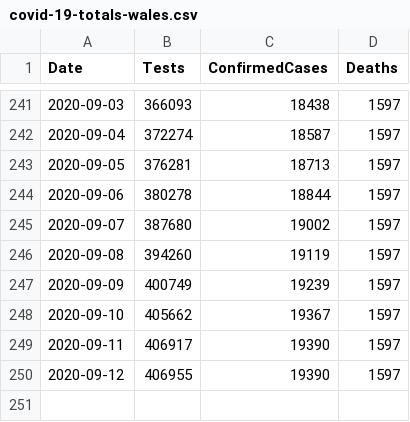
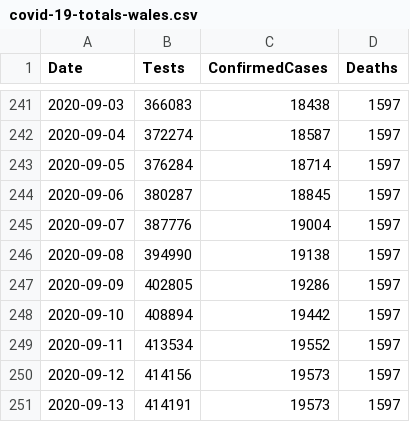
Before and after one commit to geeogi/covid-19-uk-data, a CSV file: data/covid-19-totals-wales.csv, drawn as a sheet; only a part is shown, gaps mark what is left out; the diff covers the shown part only.

```diff
--- a/data/covid-19-totals-wales.csv
+++ b/data/covid-19-totals-wales.csv
@@ -241,10 +241,11 @@ Date,Tests,ConfirmedCases,Deaths
-2020-09-03,366093,18438,1597
+2020-09-03,366083,18438,1597
 2020-09-04,372274,18587,1597
-2020-09-05,376281,18713,1597
-2020-09-06,380278,18844,1597
-2020-09-07,387680,19002,1597
-2020-09-08,394260,19119,1597
-2020-09-09,400749,19239,1597
-2020-09-10,405662,19367,1597
-2020-09-11,406917,19390,1597
-2020-09-12,406955,19390,1597
+2020-09-05,376284,18714,1597
+2020-09-06,380287,18845,1597
+2020-09-07,387776,19004,1597
+2020-09-08,394990,19138,1597
+2020-09-09,402805,19286,1597
+2020-09-10,408894,19442,1597
+2020-09-11,413534,19552,1597
+2020-09-12,414156,19573,1597
+2020-09-13,414191,19573,1597
```
Also changed, not shown: 27 edited cells elsewhere in this file, data/covid-19-indicators-uk.csv, 2 other files.
